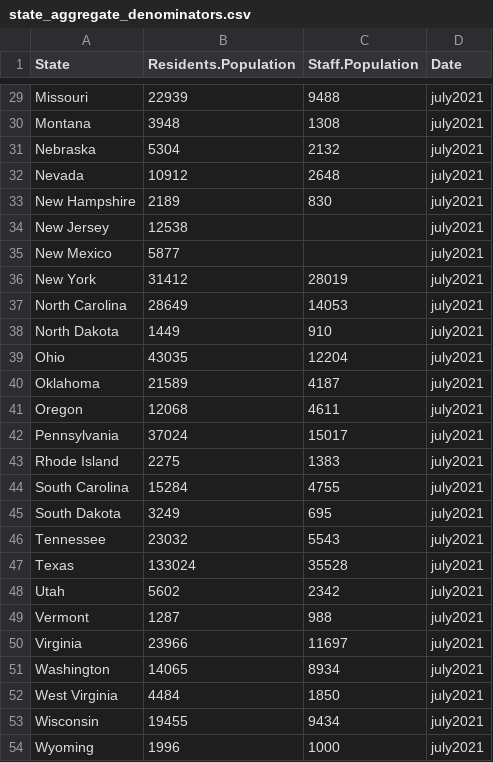
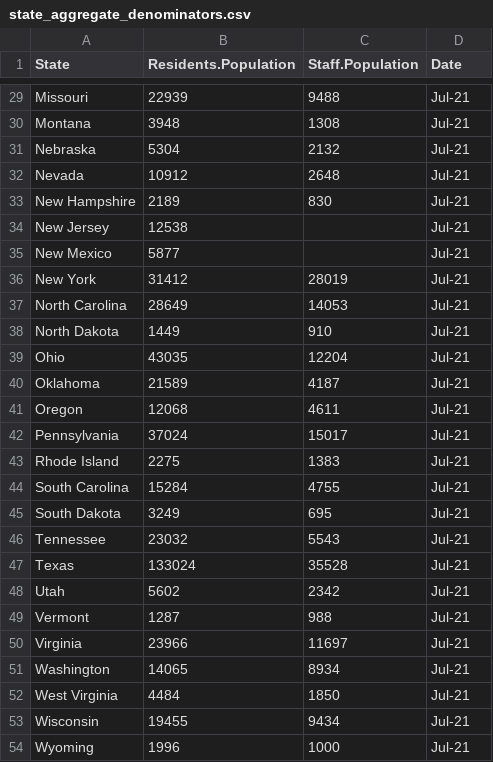
Before and after one commit to uclalawcovid19behindbars/data, a CSV file: anchored-data/state_aggregate_denominators.csv, drawn as a sheet; only a part is shown, gaps mark what is left out; the diff covers the shown part only.

```diff
--- a/anchored-data/state_aggregate_denominators.csv
+++ b/anchored-data/state_aggregate_denominators.csv
@@ -29,26 +29,26 @@
-"Missouri",22939,9488,"july2021"
-"Montana",3948,1308,"july2021"
-"Nebraska",5304,2132,"july2021"
-"Nevada",10912,2648,"july2021"
-"New Hampshire",2189,830,"july2021"
-"New Jersey",12538,,"july2021"
-"New Mexico",5877,,"july2021"
-"New York",31412,28019,"july2021"
-"North Carolina",28649,14053,"july2021"
-"North Dakota",1449,910,"july2021"
-"Ohio",43035,12204,"july2021"
-"Oklahoma",21589,4187,"july2021"
-"Oregon",12068,4611,"july2021"
-"Pennsylvania",37024,15017,"july2021"
-"Rhode Island",2275,1383,"july2021"
-"South Carolina",15284,4755,"july2021"
-"South Dakota",3249,695,"july2021"
-"Tennessee",23032,5543,"july2021"
-"Texas",133024,35528,"july2021"
-"Utah",5602,2342,"july2021"
-"Vermont",1287,988,"july2021"
-"Virginia",23966,11697,"july2021"
-"Washington",14065,8934,"july2021"
-"West Virginia",4484,1850,"july2021"
-"Wisconsin",19455,9434,"july2021"
-"Wyoming",1996,1000,"july2021"
+Missouri,22939,9488,Jul-21
+Montana,3948,1308,Jul-21
+Nebraska,5304,2132,Jul-21
+Nevada,10912,2648,Jul-21
+New Hampshire,2189,830,Jul-21
+New Jersey,12538,,Jul-21
+New Mexico,5877,,Jul-21
+New York,31412,28019,Jul-21
+North Carolina,28649,14053,Jul-21
+North Dakota,1449,910,Jul-21
+Ohio,43035,12204,Jul-21
+Oklahoma,21589,4187,Jul-21
+Oregon,12068,4611,Jul-21
+Pennsylvania,37024,15017,Jul-21
+Rhode Island,2275,1383,Jul-21
+South Carolina,15284,4755,Jul-21
+South Dakota,3249,695,Jul-21
+Tennessee,23032,5543,Jul-21
+Texas,133024,35528,Jul-21
+Utah,5602,2342,Jul-21
+Vermont,1287,988,Jul-21
+Virginia,23966,11697,Jul-21
+Washington,14065,8934,Jul-21
+West Virginia,4484,1850,Jul-21
+Wisconsin,19455,9434,Jul-21
+Wyoming,1996,1000,Jul-21
```
Also changed, not shown: 28 edited cells elsewhere in this file.
